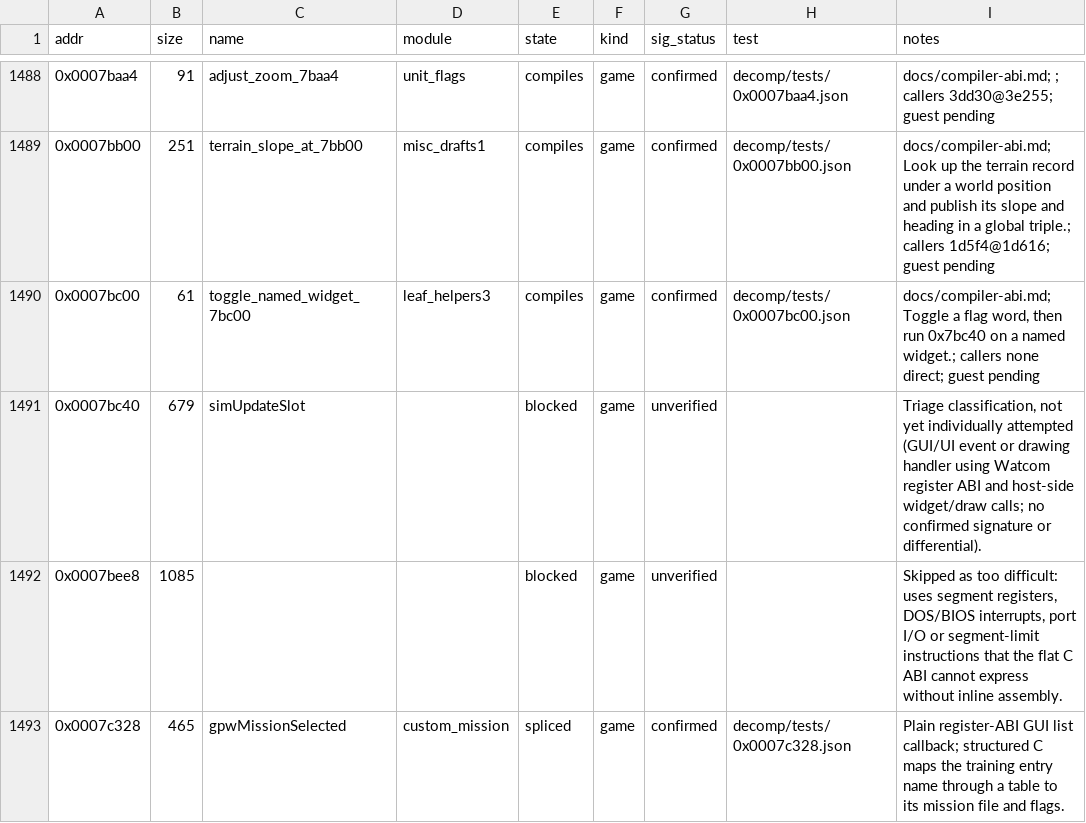
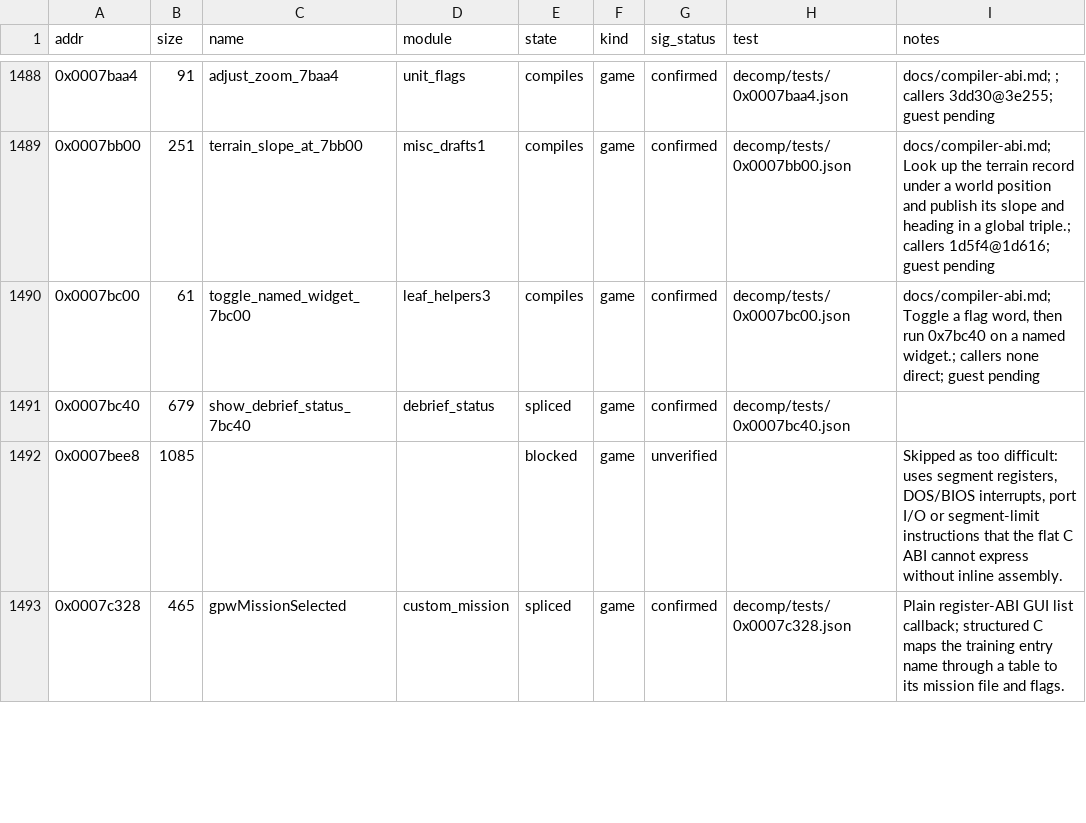
Before and after one commit to Grumbel/ef2000-port, a TSV file: decomp/symbols/functions.tsv, drawn as a sheet; only a part is shown, gaps mark what is left out.

```diff
--- a/decomp/symbols/functions.tsv
+++ b/decomp/symbols/functions.tsv
@@ -1490,3 +1490,3 @@ addr	size	name	module	state	kind	sig_status	test	notes
 0x0007bc00	61	toggle_named_widget_7bc00	leaf_helpers3	compiles	game	confirmed	decomp/tests/0x0007bc00.json	docs/compiler-abi.md; Toggle a flag word, then run 0x7bc40 on a named widget.; callers none direct; guest pending
-0x0007bc40	679	simUpdateSlot		blocked	game	unverified		Triage classification, not yet individually attempted (GUI/UI event or drawing handler using Watcom register ABI and host-side widget/draw calls; no confirmed signature or differential).
+0x0007bc40	679	show_debrief_status_7bc40	debrief_status	spliced	game	confirmed	decomp/tests/0x0007bc40.json	
 0x0007bee8	1085			blocked	game	unverified		Skipped as too difficult: uses segment registers, DOS/BIOS interrupts, port I/O or segment-limit instructions that the flat C ABI cannot express without inline assembly.
```
Also changed, not shown: decomp/symbols/signatures.tsv, 6 other files.
